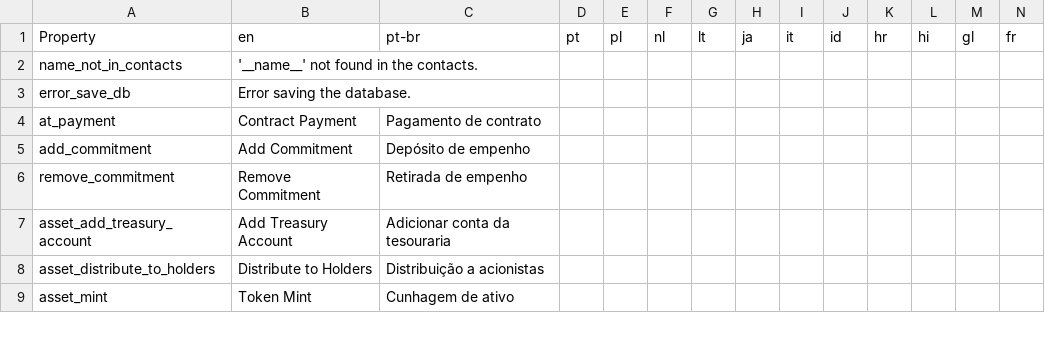
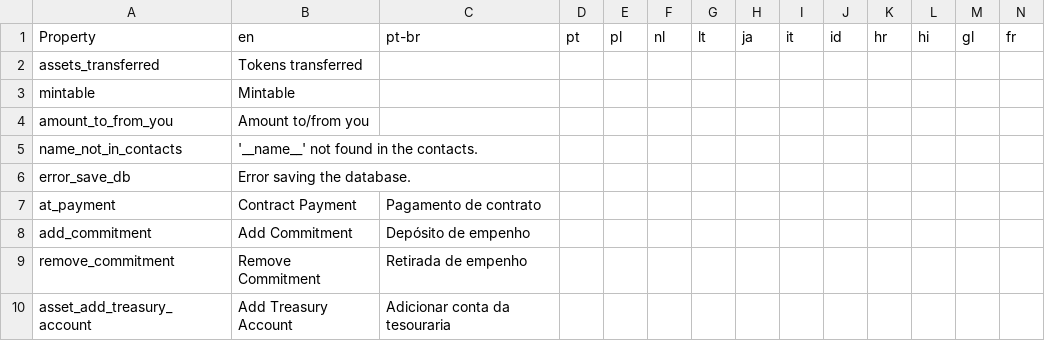
Before and after one commit to signum-network/signum-classic-wallet, a CSV file: src/locales/translations.csv, drawn as a sheet; only a part is shown; the shorter side is filled out with more unchanged rows; rows hold the shown columns only; the diff names each change by its address in the sheet, - before the commit and + after, or states it on an @@ line.

```diff
--- a/src/locales/translations.csv
+++ b/src/locales/translations.csv
+row 2: assets_transferred | Tokens transferred
+row 3: mintable | Mintable
+row 4: amount_to_from_you | Amount to/from you
```
Also changed, not shown: 1 other file.
